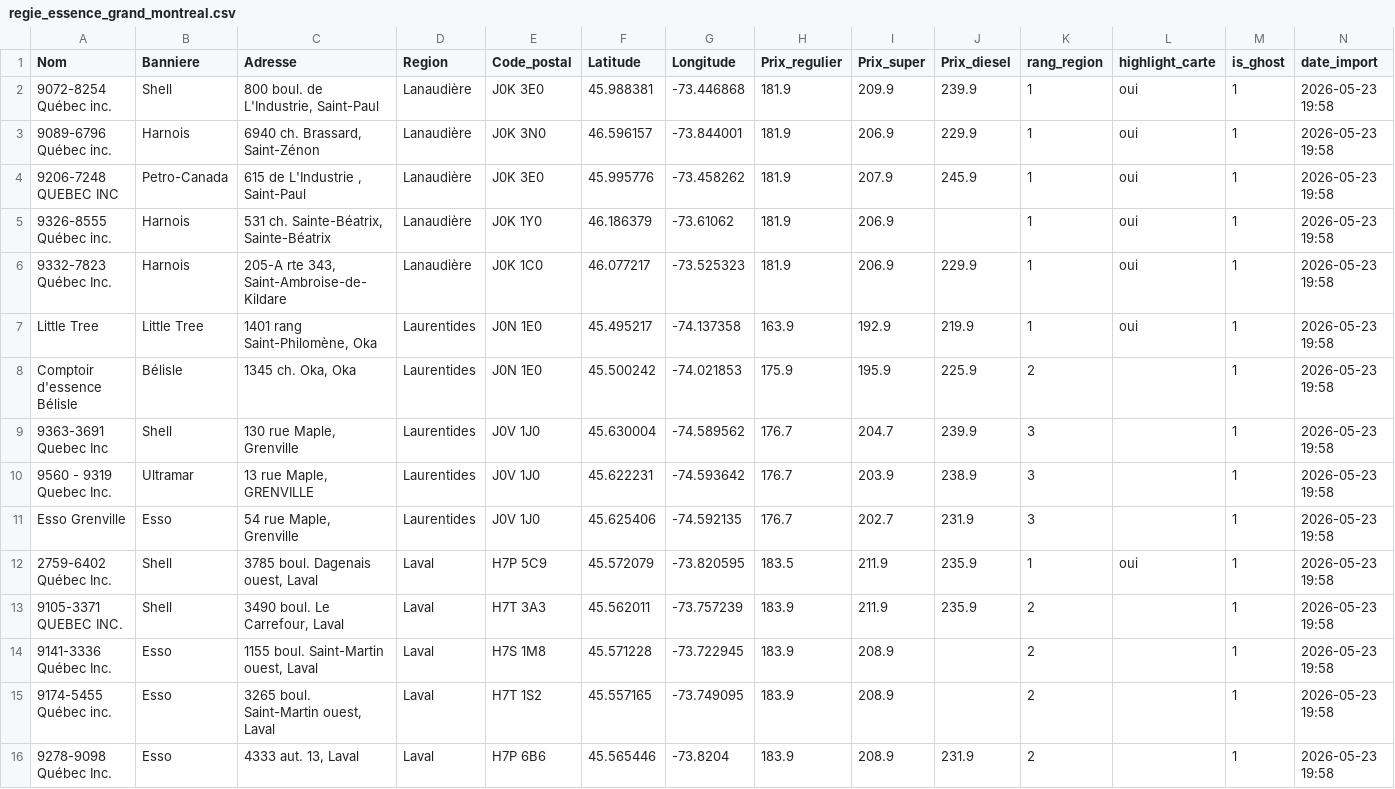
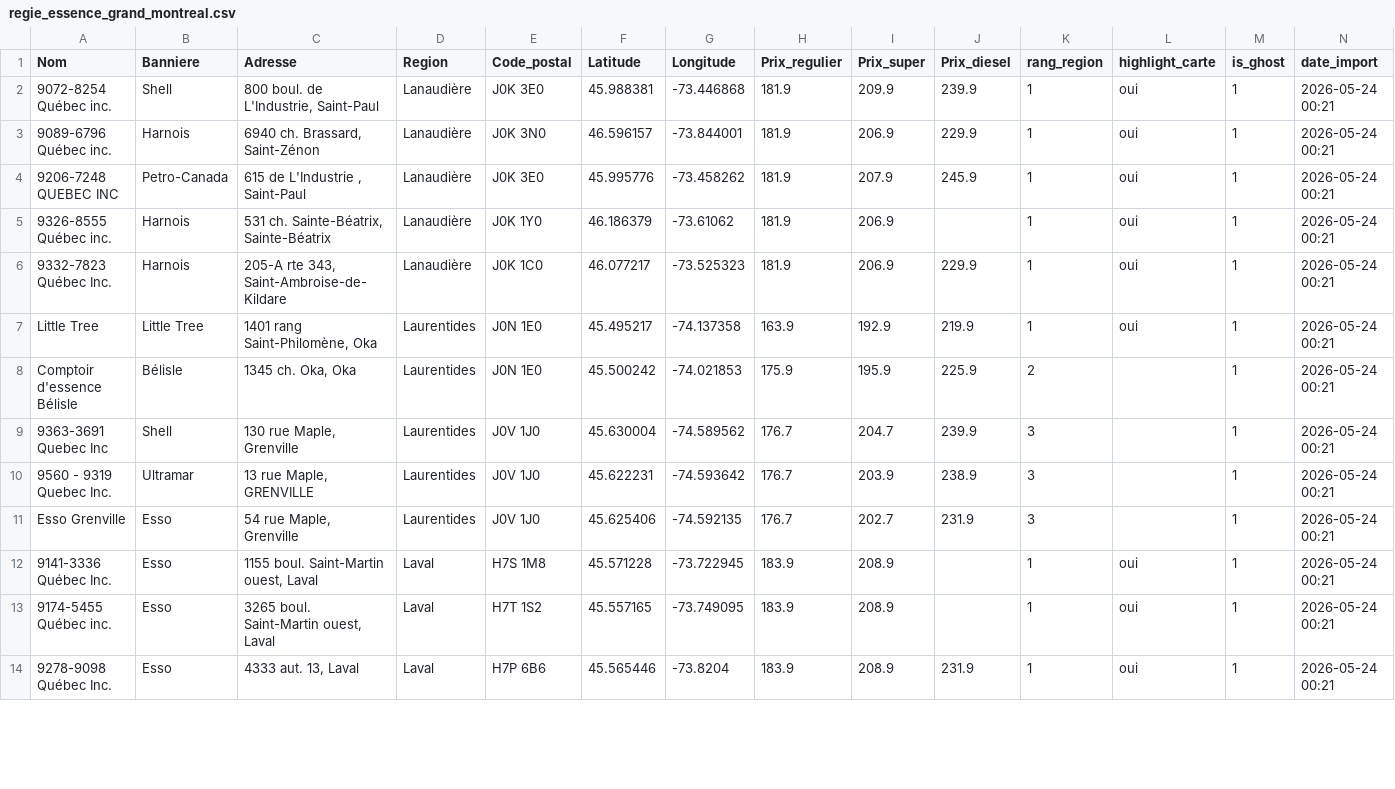
Before and after one commit to emclavel/regie-essence-quebec-data, a CSV file: data/regie_essence_grand_montreal.csv, drawn as a sheet; only a part is shown; the diff covers the shown part only.

```diff
--- a/data/regie_essence_grand_montreal.csv
+++ b/data/regie_essence_grand_montreal.csv
@@ -1,16 +1,14 @@
 Nom,Banniere,Adresse,Region,Code_postal,Latitude,Longitude,Prix_regulier,Prix_super,Prix_diesel,rang_region,highlight_carte,is_ghost,date_import
-9072-8254 Québec inc.,Shell,"800 boul. de L'Industrie, Saint-Paul",Lanaudière,J0K 3E0,45.988381,-73.446868,181.9,209.9,239.9,1,oui,1,2026-05-23 19:58
-9089-6796 Québec inc.,Harnois,"6940 ch. Brassard, Saint-Zénon",Lanaudière,J0K 3N0,46.596157,-73.844001,181.9,206.9,229.9,1,oui,1,2026-05-23 19:58
-9206-7248 QUEBEC INC,Petro-Canada,"615 de L'Industrie , Saint-Paul",Lanaudière,J0K 3E0,45.995776,-73.458262,181.9,207.9,245.9,1,oui,1,2026-05-23 19:58
-9326-8555 Québec inc.,Harnois,"531 ch. Sainte-Béatrix, Sainte-Béatrix",Lanaudière,J0K 1Y0,46.186379,-73.61062,181.9,206.9,,1,oui,1,2026-05-23 19:58
-9332-7823 Québec Inc.,Harnois,"205-A rte 343, Saint-Ambroise-de-Kildare",Lanaudière,J0K 1C0,46.077217,-73.525323,181.9,206.9,229.9,1,oui,1,2026-05-23 19:58
-Little Tree,Little Tree,"1401 rang Saint-Philomène, Oka",Laurentides,J0N 1E0,45.495217,-74.137358,163.9,192.9,219.9,1,oui,1,2026-05-23 19:58
-Comptoir d'essence Bélisle,Bélisle,"1345 ch. Oka, Oka",Laurentides,J0N 1E0,45.500242,-74.021853,175.9,195.9,225.9,2,,1,2026-05-23 19:58
-9363-3691 Quebec Inc,Shell,"130 rue Maple, Grenville",Laurentides,J0V 1J0,45.630004,-74.589562,176.7,204.7,239.9,3,,1,2026-05-23 19:58
-9560 - 9319 Quebec Inc.,Ultramar,"13 rue Maple, GRENVILLE",Laurentides,J0V 1J0,45.622231,-74.593642,176.7,203.9,238.9,3,,1,2026-05-23 19:58
-Esso Grenville,Esso,"54 rue Maple, Grenville",Laurentides,J0V 1J0,45.625406,-74.592135,176.7,202.7,231.9,3,,1,2026-05-23 19:58
-2759-6402 Québec Inc.,Shell,"3785 boul. Dagenais ouest, Laval",Laval,H7P 5C9,45.572079,-73.820595,183.5,211.9,235.9,1,oui,1,2026-05-23 19:58
-9105-3371 QUEBEC INC.,Shell,"3490 boul. Le Carrefour, Laval",Laval,H7T 3A3,45.562011,-73.757239,183.9,211.9,235.9,2,,1,2026-05-23 19:58
-9141-3336 Québec Inc.,Esso,"1155 boul. Saint-Martin ouest, Laval",Laval,H7S 1M8,45.571228,-73.722945,183.9,208.9,,2,,1,2026-05-23 19:58
-9174-5455 Québec inc.,Esso,"3265 boul. Saint-Martin ouest, Laval",Laval,H7T 1S2,45.557165,-73.749095,183.9,208.9,,2,,1,2026-05-23 19:58
-9278-9098 Québec Inc.,Esso,"4333 aut. 13, Laval",Laval,H7P 6B6,45.565446,-73.8204,183.9,208.9,231.9,2,,1,2026-05-23 19:58
+9072-8254 Québec inc.,Shell,"800 boul. de L'Industrie, Saint-Paul",Lanaudière,J0K 3E0,45.988381,-73.446868,181.9,209.9,239.9,1,oui,1,2026-05-24 00:21
+9089-6796 Québec inc.,Harnois,"6940 ch. Brassard, Saint-Zénon",Lanaudière,J0K 3N0,46.596157,-73.844001,181.9,206.9,229.9,1,oui,1,2026-05-24 00:21
+9206-7248 QUEBEC INC,Petro-Canada,"615 de L'Industrie , Saint-Paul",Lanaudière,J0K 3E0,45.995776,-73.458262,181.9,207.9,245.9,1,oui,1,2026-05-24 00:21
+9326-8555 Québec inc.,Harnois,"531 ch. Sainte-Béatrix, Sainte-Béatrix",Lanaudière,J0K 1Y0,46.186379,-73.61062,181.9,206.9,,1,oui,1,2026-05-24 00:21
+9332-7823 Québec Inc.,Harnois,"205-A rte 343, Saint-Ambroise-de-Kildare",Lanaudière,J0K 1C0,46.077217,-73.525323,181.9,206.9,229.9,1,oui,1,2026-05-24 00:21
+Little Tree,Little Tree,"1401 rang Saint-Philomène, Oka",Laurentides,J0N 1E0,45.495217,-74.137358,163.9,192.9,219.9,1,oui,1,2026-05-24 00:21
+Comptoir d'essence Bélisle,Bélisle,"1345 ch. Oka, Oka",Laurentides,J0N 1E0,45.500242,-74.021853,175.9,195.9,225.9,2,,1,2026-05-24 00:21
+9363-3691 Quebec Inc,Shell,"130 rue Maple, Grenville",Laurentides,J0V 1J0,45.630004,-74.589562,176.7,204.7,239.9,3,,1,2026-05-24 00:21
+9560 - 9319 Quebec Inc.,Ultramar,"13 rue Maple, GRENVILLE",Laurentides,J0V 1J0,45.622231,-74.593642,176.7,203.9,238.9,3,,1,2026-05-24 00:21
+Esso Grenville,Esso,"54 rue Maple, Grenville",Laurentides,J0V 1J0,45.625406,-74.592135,176.7,202.7,231.9,3,,1,2026-05-24 00:21
+9141-3336 Québec Inc.,Esso,"1155 boul. Saint-Martin ouest, Laval",Laval,H7S 1M8,45.571228,-73.722945,183.9,208.9,,1,oui,1,2026-05-24 00:21
+9174-5455 Québec inc.,Esso,"3265 boul. Saint-Martin ouest, Laval",Laval,H7T 1S2,45.557165,-73.749095,183.9,208.9,,1,oui,1,2026-05-24 00:21
+9278-9098 Québec Inc.,Esso,"4333 aut. 13, Laval",Laval,H7P 6B6,45.565446,-73.8204,183.9,208.9,231.9,1,oui,1,2026-05-24 00:21
```
Also changed, not shown: 4 added rows, 2 removed rows and 8 edited cells elsewhere in this file, data/regie_essence_estrie.csv, data/regie_essence_mauricie.csv, 3 other files.
